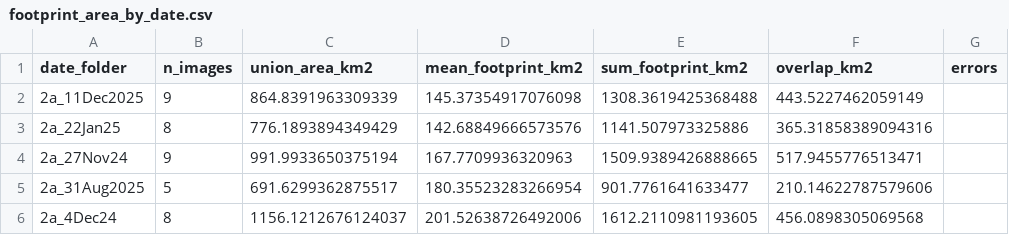
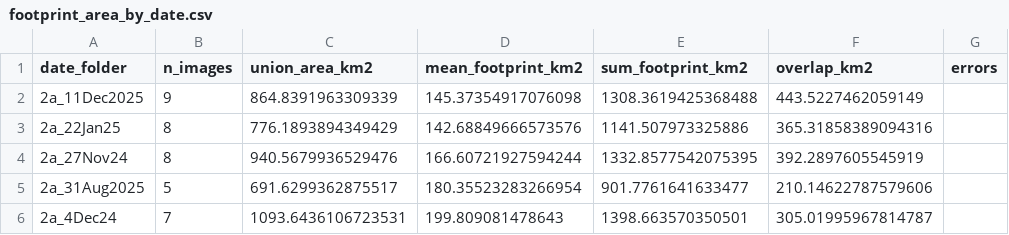
Before and after one commit to tnc-ca-geo/whales, a CSV file: footprint_area_by_date.csv, drawn as a sheet.

Commit message:
excluding two images

```diff
--- a/footprint_area_by_date.csv
+++ b/footprint_area_by_date.csv
@@ -3,4 +3,4 @@ date_folder,n_images,union_area_km2,mean_footprint_km2,sum_footprint_km2,overlap
 2a_22Jan25,8,776.1893894349429,142.68849666573576,1141.507973325886,365.31858389094316,
-2a_27Nov24,9,991.9933650375194,167.7709936320963,1509.9389426888665,517.9455776513471,
+2a_27Nov24,8,940.5679936529476,166.60721927594244,1332.8577542075395,392.2897605545919,
 2a_31Aug2025,5,691.6299362875517,180.35523283266954,901.7761641633477,210.14622787579606,
-2a_4Dec24,8,1156.1212676124037,201.52638726492006,1612.2110981193605,456.0898305069568,
+2a_4Dec24,7,1093.6436106723531,199.809081478643,1398.663570350501,305.01995967814787,
```
Also changed, not shown: 2 other files.
